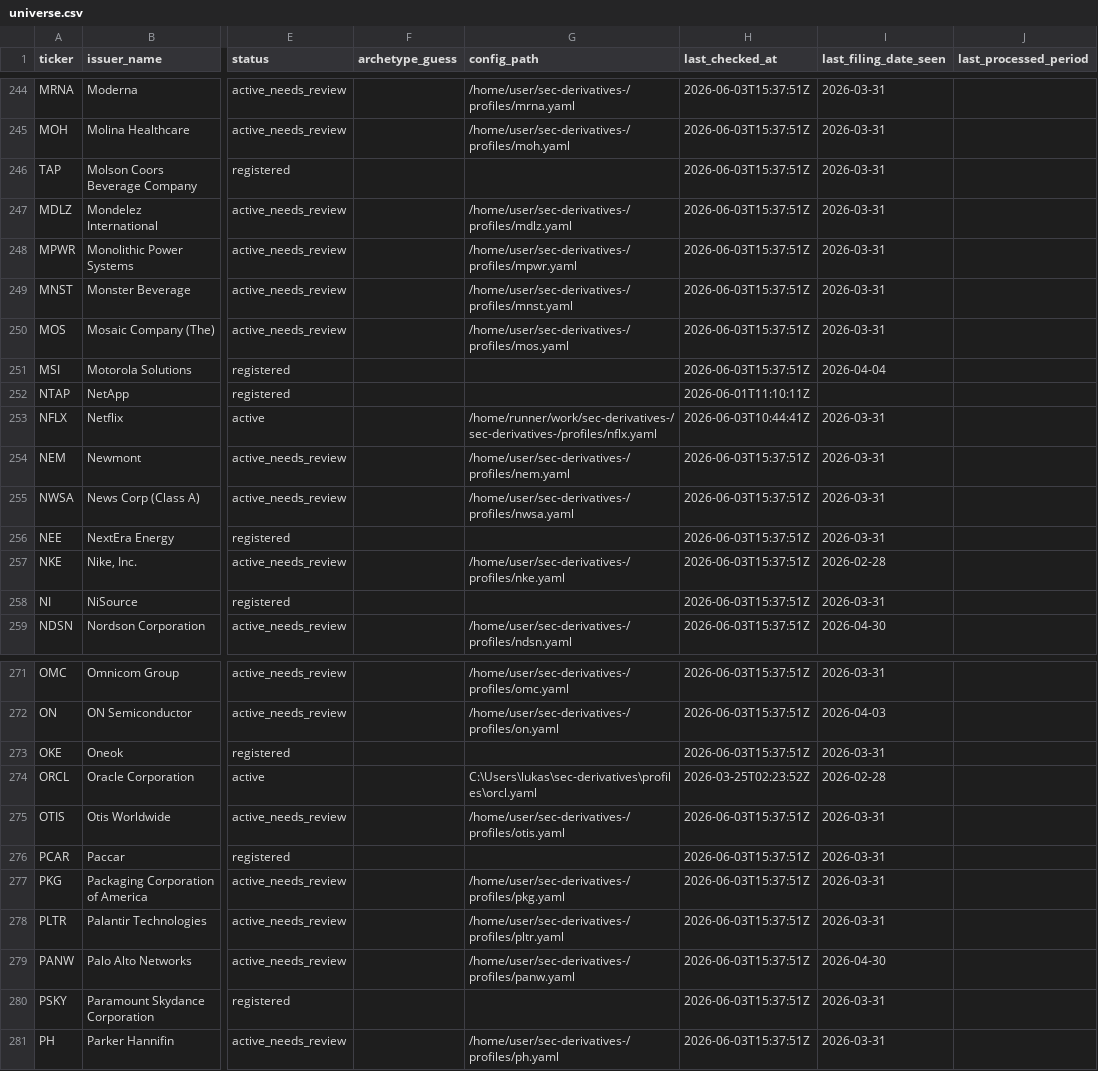
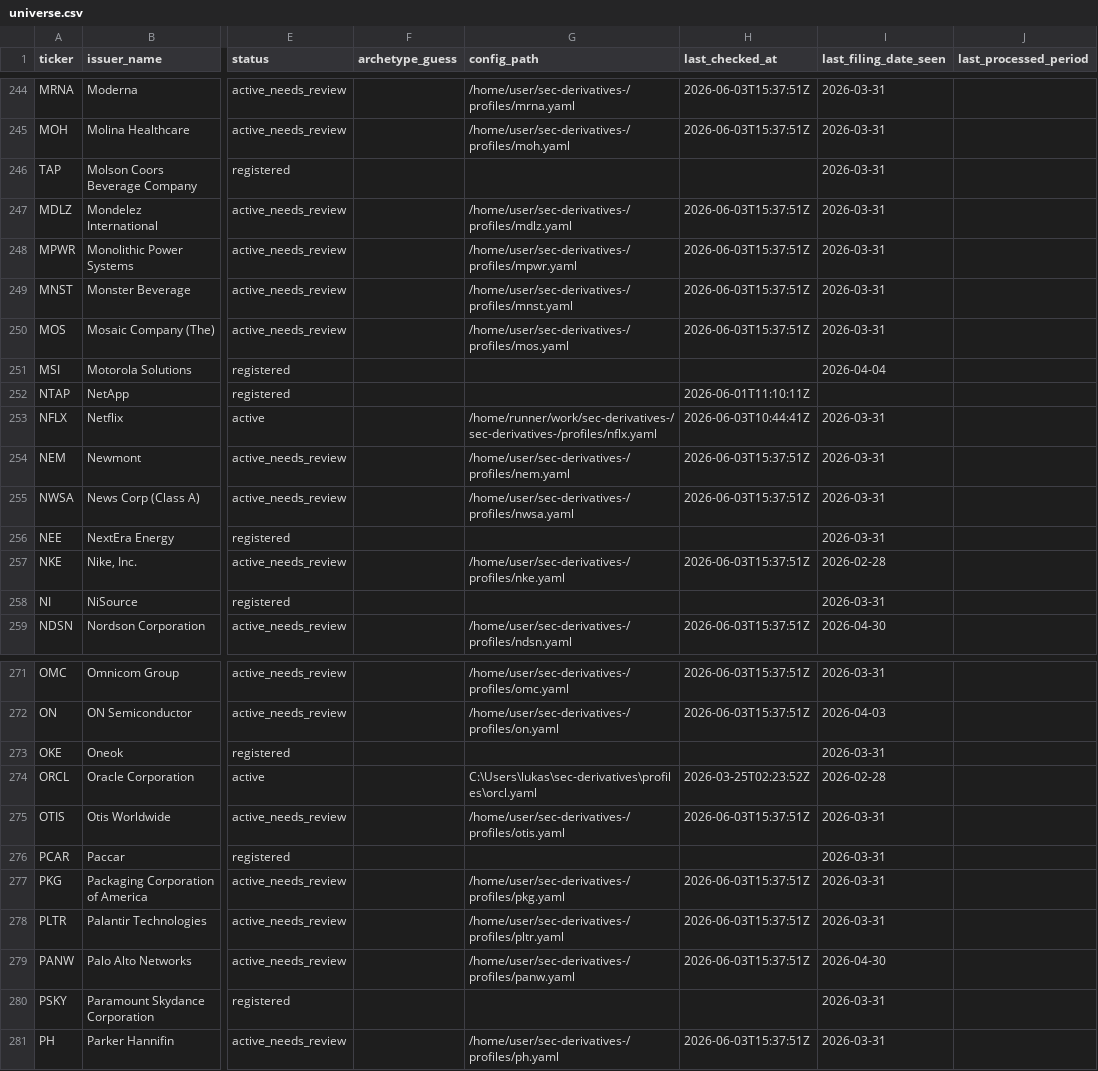
Before and after one commit to lukasbecker36-dot/sec-derivatives-, a CSV file: registry/universe.csv, drawn as a sheet; only a part is shown, gaps mark what is left out; the diff covers the shown part only; the diff names each change by its address in the sheet, - before the commit and + after, or states it on an @@ line.

```diff
--- a/registry/universe.csv
+++ b/registry/universe.csv
-H246 (last_checked_at): 2026-06-03T15:37:51Z
+H246 (last_checked_at): (empty)
-H251 (last_checked_at): 2026-06-03T15:37:51Z
+H251 (last_checked_at): (empty)
-H256 (last_checked_at): 2026-06-03T15:37:51Z
+H256 (last_checked_at): (empty)
-H258 (last_checked_at): 2026-06-03T15:37:51Z
+H258 (last_checked_at): (empty)
-H273 (last_checked_at): 2026-06-03T15:37:51Z
+H273 (last_checked_at): (empty)
-H276 (last_checked_at): 2026-06-03T15:37:51Z
+H276 (last_checked_at): (empty)
-H280 (last_checked_at): 2026-06-03T15:37:51Z
+H280 (last_checked_at): (empty)
```
Also changed, not shown: 25 edited cells elsewhere in this file.
